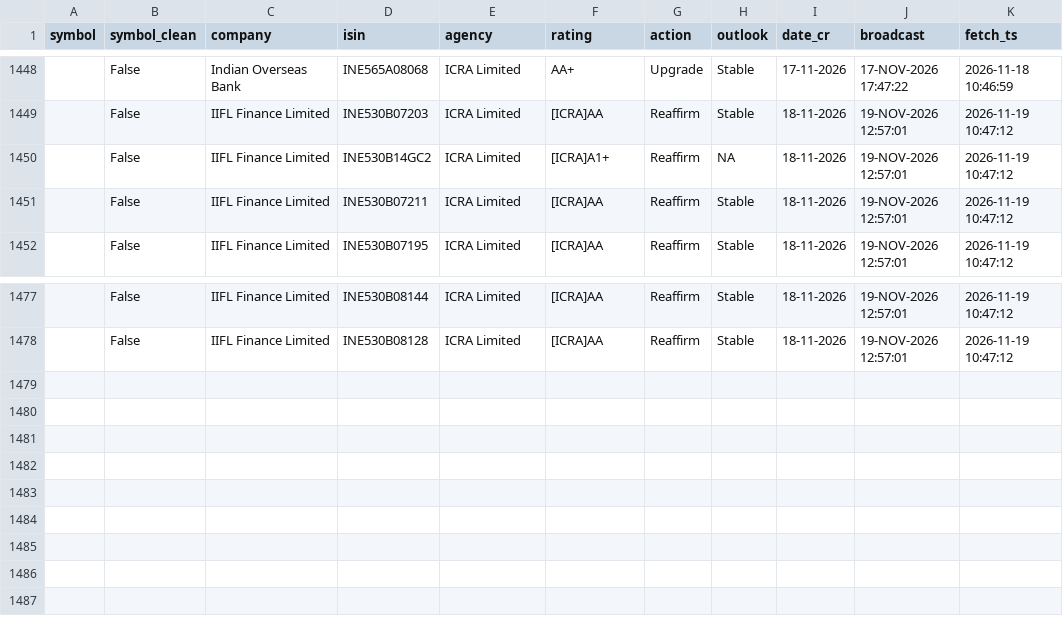
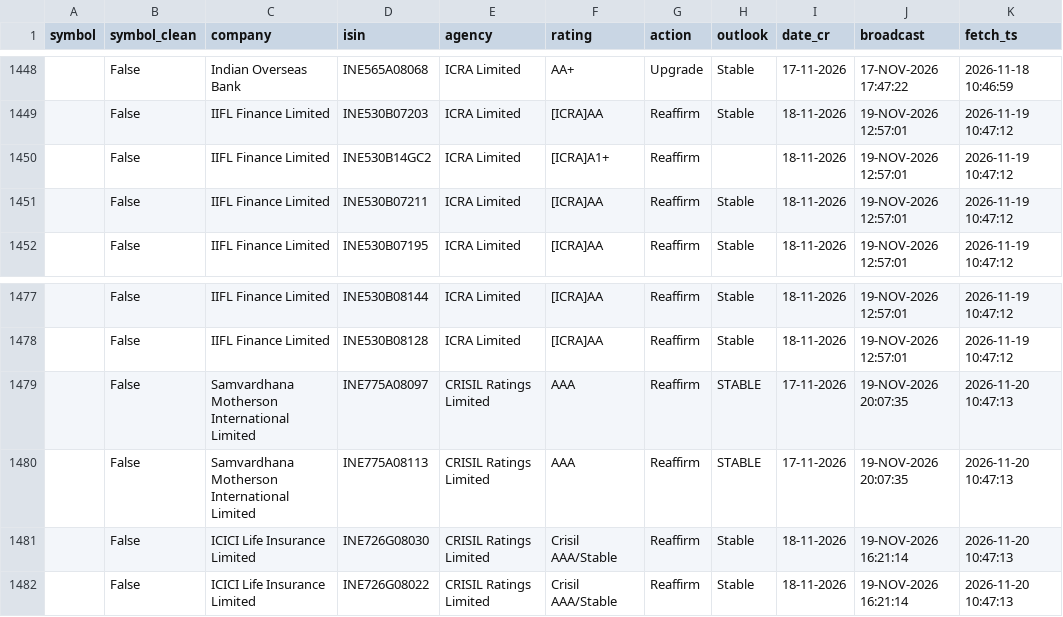
Before and after one commit to kreeshpatel/nifty-satvik, a CSV file: results/ratings_forward.csv, drawn as a sheet; only a part is shown, gaps mark what is left out.

```diff
--- a/results/ratings_forward.csv
+++ b/results/ratings_forward.csv
@@ -1449,3 +1449,3 @@ symbol,symbol_clean,company,isin,agency,rating,action,outlook,date_cr,broadcast,
 ,False,IIFL Finance Limited,INE530B07203,ICRA Limited,[ICRA]AA,Reaffirm,Stable,18-11-2026,19-NOV-2026 12:57:01,2026-11-19 10:47:12
-,False,IIFL Finance Limited,INE530B14GC2,ICRA Limited,[ICRA]A1+,Reaffirm,NA,18-11-2026,19-NOV-2026 12:57:01,2026-11-19 10:47:12
+,False,IIFL Finance Limited,INE530B14GC2,ICRA Limited,[ICRA]A1+,Reaffirm,,18-11-2026,19-NOV-2026 12:57:01,2026-11-19 10:47:12
 ,False,IIFL Finance Limited,INE530B07211,ICRA Limited,[ICRA]AA,Reaffirm,Stable,18-11-2026,19-NOV-2026 12:57:01,2026-11-19 10:47:12
@@ -1478 +1478,5 @@ symbol,symbol_clean,company,isin,agency,rating,action,outlook,date_cr,broadcast,
 ,False,IIFL Finance Limited,INE530B08128,ICRA Limited,[ICRA]AA,Reaffirm,Stable,18-11-2026,19-NOV-2026 12:57:01,2026-11-19 10:47:12
+,False,Samvardhana Motherson International Limited,INE775A08097,CRISIL Ratings Limited,AAA,Reaffirm,STABLE,17-11-2026,19-NOV-2026 20:07:35,2026-11-20 10:47:13
+,False,Samvardhana Motherson International Limited,INE775A08113,CRISIL Ratings Limited,AAA,Reaffirm,STABLE,17-11-2026,19-NOV-2026 20:07:35,2026-11-20 10:47:13
+,False,ICICI Life Insurance Limited,INE726G08030,CRISIL Ratings Limited,Crisil AAA/Stable,Reaffirm,Stable,18-11-2026,19-NOV-2026 16:21:14,2026-11-20 10:47:13
+,False,ICICI Life Insurance Limited,INE726G08022,CRISIL Ratings Limited,Crisil AAA/Stable,Reaffirm,Stable,18-11-2026,19-NOV-2026 16:21:14,2026-11-20 10:47:13
```
Also changed, not shown: 3 other files.
